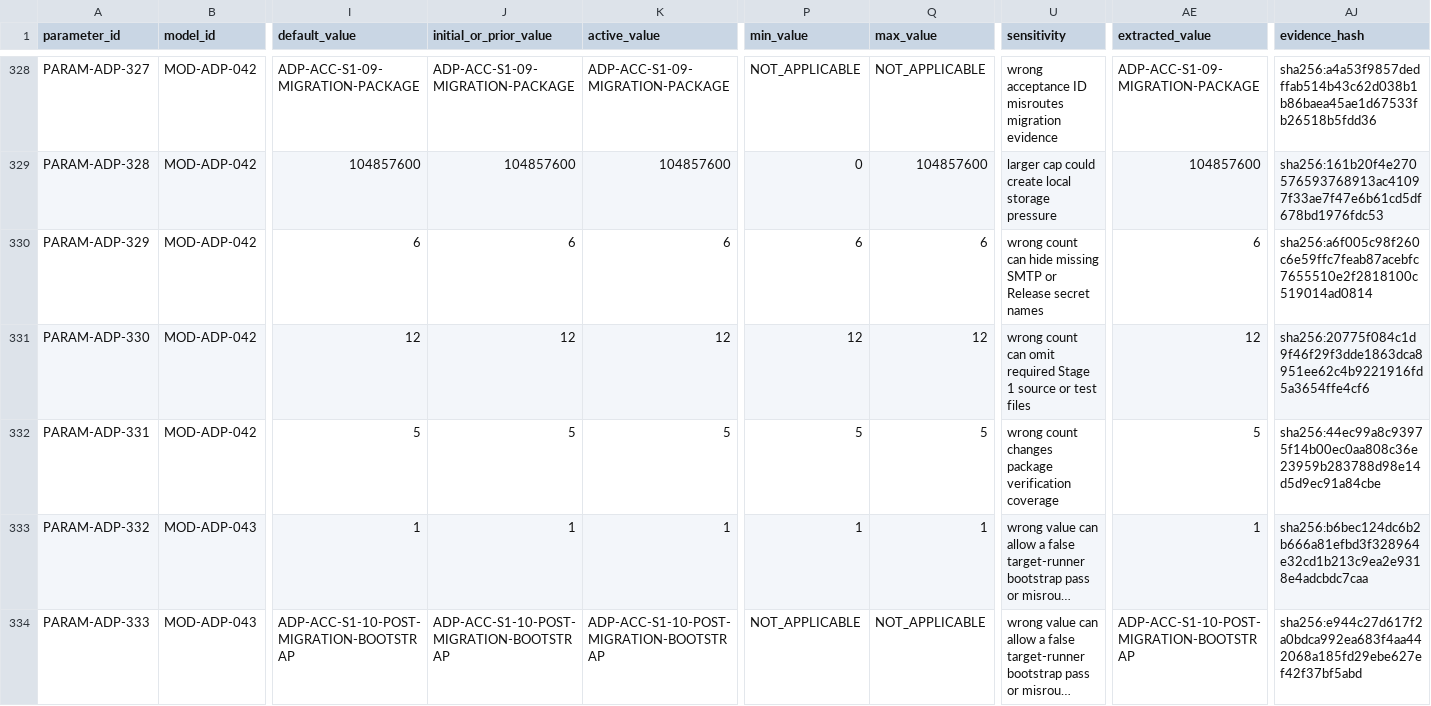
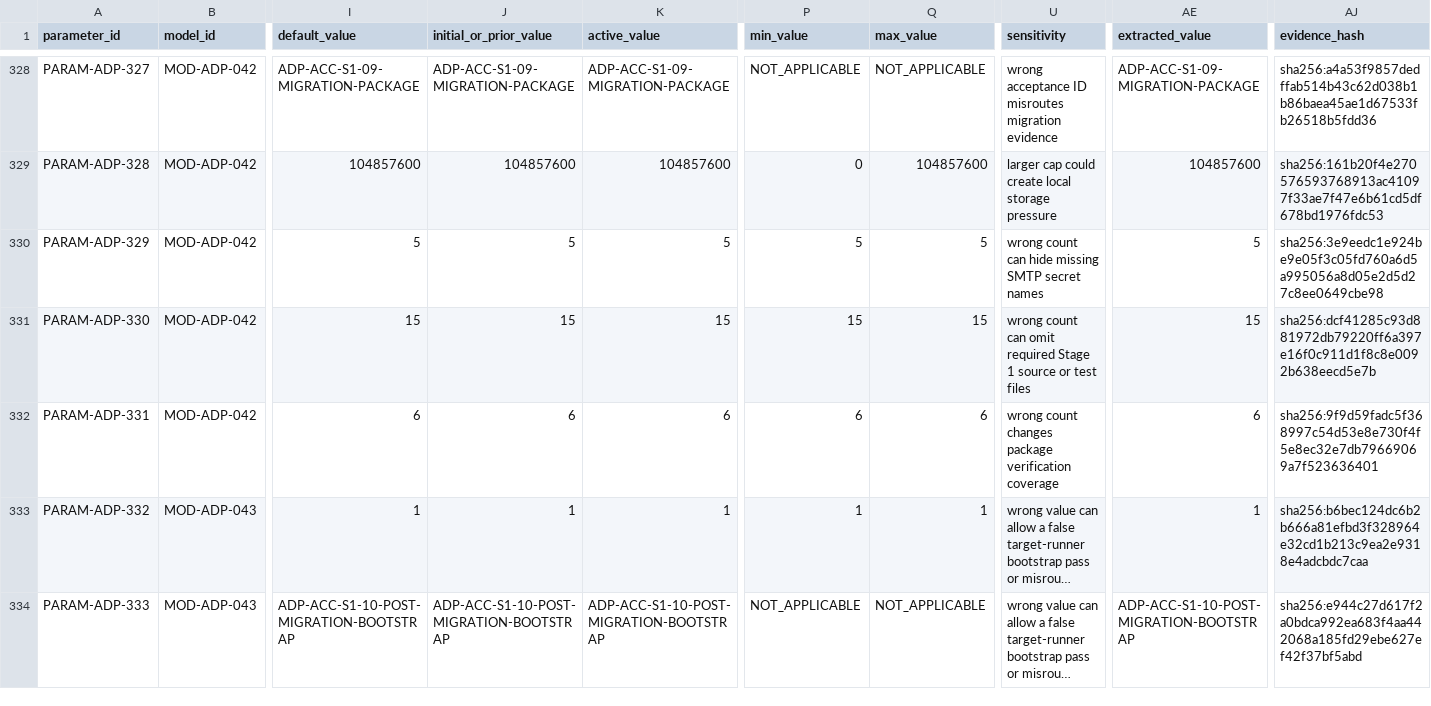
Before and after one commit to LinzeColin/MetaDatabase, a CSV file: arxiv-daily-push/docs/governance/parameter_registry.csv, drawn as a sheet; only a part is shown, gaps mark what is left out; long unchanged cells end in …; the diff names each change by its address in the sheet, - before the commit and + after, or states it on an @@ line.

```diff
--- a/arxiv-daily-push/docs/governance/parameter_registry.csv
+++ b/arxiv-daily-push/docs/governance/parameter_registry.csv
-I330 (default_value): 6
+I330 (default_value): 5
-J330 (initial_or_prior_value): 6
+J330 (initial_or_prior_value): 5
-K330 (active_value): 6
+K330 (active_value): 5
-P330 (min_value): 6
+P330 (min_value): 5
-Q330 (max_value): 6
+Q330 (max_value): 5
-U330 (sensitivity): …missing SMTP or Release secret names
+U330 (sensitivity): …missing SMTP secret names
-AE330 (extracted_value): 6
+AE330 (extracted_value): 5
-AJ330 (evidence_hash): sha256:a6f005c98f260c6e59ffc7feab87acebfc7655510e2f2818100c519014ad0814
+AJ330 (evidence_hash): sha256:3e9eedc1e924be9e05f3c05fd760a6d5a995056a8d05e2d5d27c8ee0649cbe98
-I331 (default_value): 12
+I331 (default_value): 15
-J331 (initial_or_prior_value): 12
+J331 (initial_or_prior_value): 15
-K331 (active_value): 12
+K331 (active_value): 15
-P331 (min_value): 12
+P331 (min_value): 15
-Q331 (max_value): 12
+Q331 (max_value): 15
-AE331 (extracted_value): 12
+AE331 (extracted_value): 15
-AJ331 (evidence_hash): sha256:20775f084c1d9f46f29f3dde1863dca8951ee62c4b9221916fd5a3654ffe4cf6
+AJ331 (evidence_hash): sha256:dcf41285c93d881972db79220ff6a397e16f0c911d1f8c8e0092b638eecd5e7b
-I332 (default_value): 5
+I332 (default_value): 6
-J332 (initial_or_prior_value): 5
+J332 (initial_or_prior_value): 6
-K332 (active_value): 5
+K332 (active_value): 6
-P332 (min_value): 5
+P332 (min_value): 6
-Q332 (max_value): 5
+Q332 (max_value): 6
-AE332 (extracted_value): 5
+AE332 (extracted_value): 6
-AJ332 (evidence_hash): sha256:44ec99a8c93975f14b00ec0aa808c36e23959b283788d98e14d5d9ec91a84cbe
+AJ332 (evidence_hash): sha256:9f9d59fadc5f368997c54d53e8e730f4f5e8ec32e7db79669069a7f523636401
```
Also changed, not shown: arxiv-daily-push/docs/governance/TRACEABILITY_MATRIX.csv, 24 other files.
